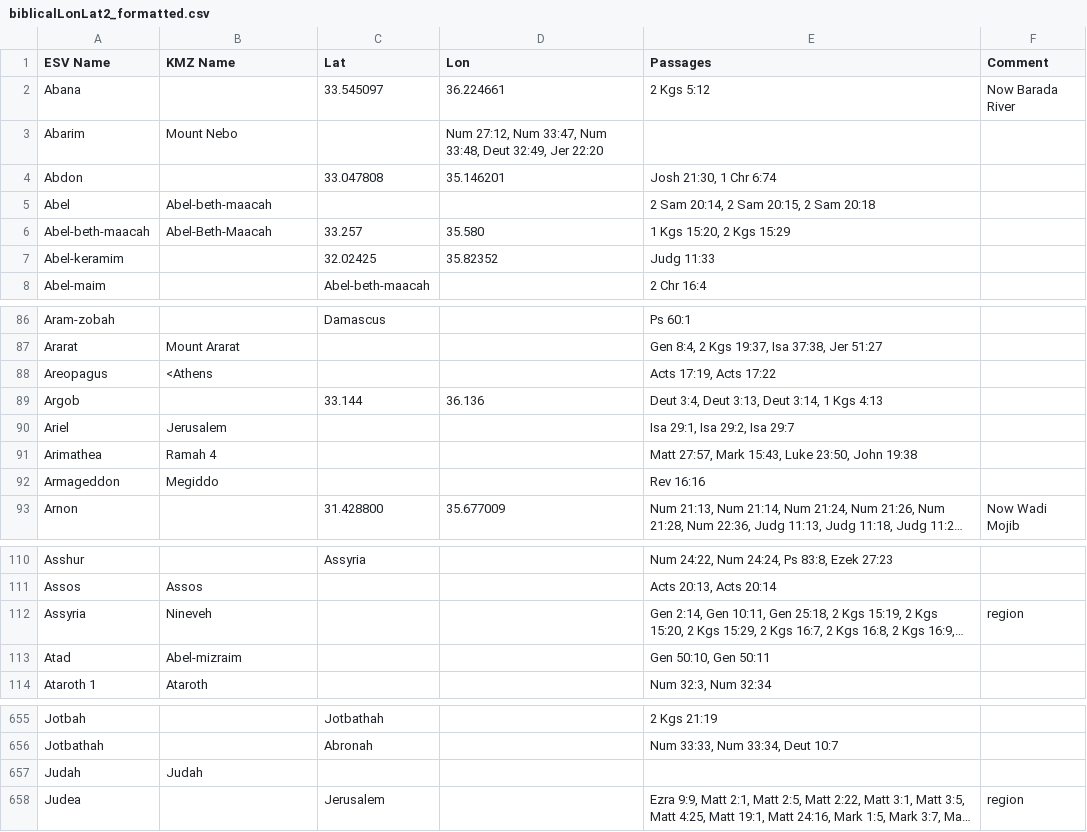
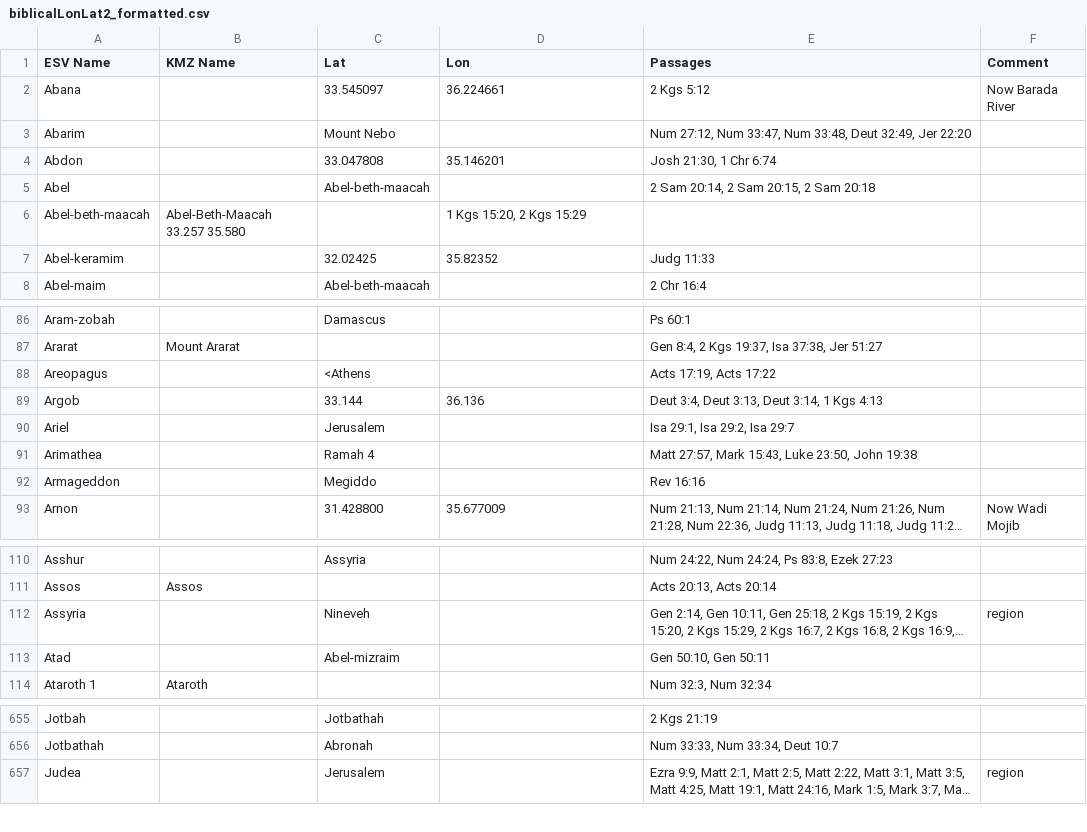
Before and after one commit to JordanMitchel/paddleBible, a CSV file: Data/biblicalLonLat2_formatted.csv, drawn as a sheet; only a part is shown, gaps mark what is left out; long unchanged cells end in …; the diff covers the shown part only; the diff names each change by its address in the sheet, - before the commit and + after, or states it on an @@ line.

```diff
--- a/Data/biblicalLonLat2_formatted.csv
+++ b/Data/biblicalLonLat2_formatted.csv
-B3 (KMZ Name): Mount Nebo
+B3 (KMZ Name): (empty)
-C3 (Lat): (empty)
+C3 (Lat): Mount Nebo
-D3 (Lon): Num 27:12, Num 33:47, Num 33:48, Deut 32:49, Jer 22:20
+D3 (Lon): (empty)
-E3 (Passages): (empty)
+E3 (Passages): Num 27:12, Num 33:47, Num 33:48, Deut 32:49, Jer 22:20
-B5 (KMZ Name): Abel-beth-maacah
+B5 (KMZ Name): (empty)
-C5 (Lat): (empty)
+C5 (Lat): Abel-beth-maacah
-B6 (KMZ Name): Abel-Beth-Maacah
+B6 (KMZ Name): Abel-Beth-Maacah 33.257 35.580
-C6 (Lat): 33.257
+C6 (Lat): (empty)
-D6 (Lon): 35.580
+D6 (Lon): 1 Kgs 15:20, 2 Kgs 15:29
-E6 (Passages): 1 Kgs 15:20, 2 Kgs 15:29
+E6 (Passages): (empty)
-B88 (KMZ Name): <Athens
+B88 (KMZ Name): (empty)
-C88 (Lat): (empty)
+C88 (Lat): <Athens
-B90 (KMZ Name): Jerusalem
+B90 (KMZ Name): (empty)
-C90 (Lat): (empty)
+C90 (Lat): Jerusalem
-B91 (KMZ Name): Ramah 4
+B91 (KMZ Name): (empty)
-C91 (Lat): (empty)
+C91 (Lat): Ramah 4
-B92 (KMZ Name): Megiddo
+B92 (KMZ Name): (empty)
-C92 (Lat): (empty)
+C92 (Lat): Megiddo
-B112 (KMZ Name): Nineveh
+B112 (KMZ Name): (empty)
-C112 (Lat): (empty)
+C112 (Lat): Nineveh
-B113 (KMZ Name): Abel-mizraim
+B113 (KMZ Name): (empty)
-C113 (Lat): (empty)
+C113 (Lat): Abel-mizraim
-row 657: Judah | Judah
```
Also changed, not shown: 67 edited cells elsewhere in this file, 8 other files.
